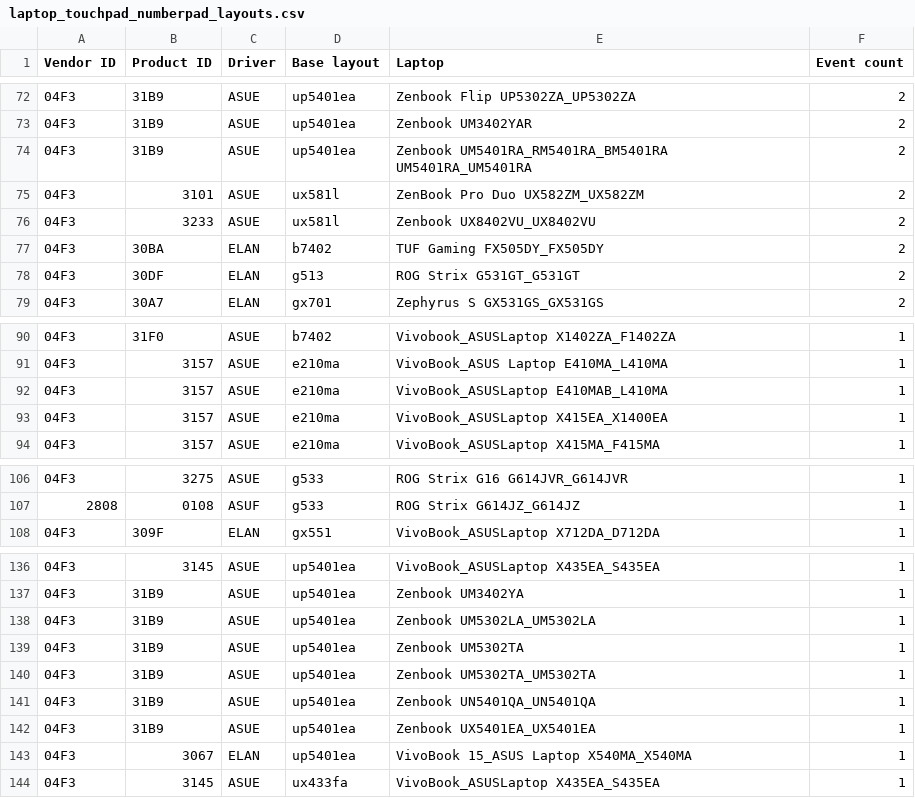
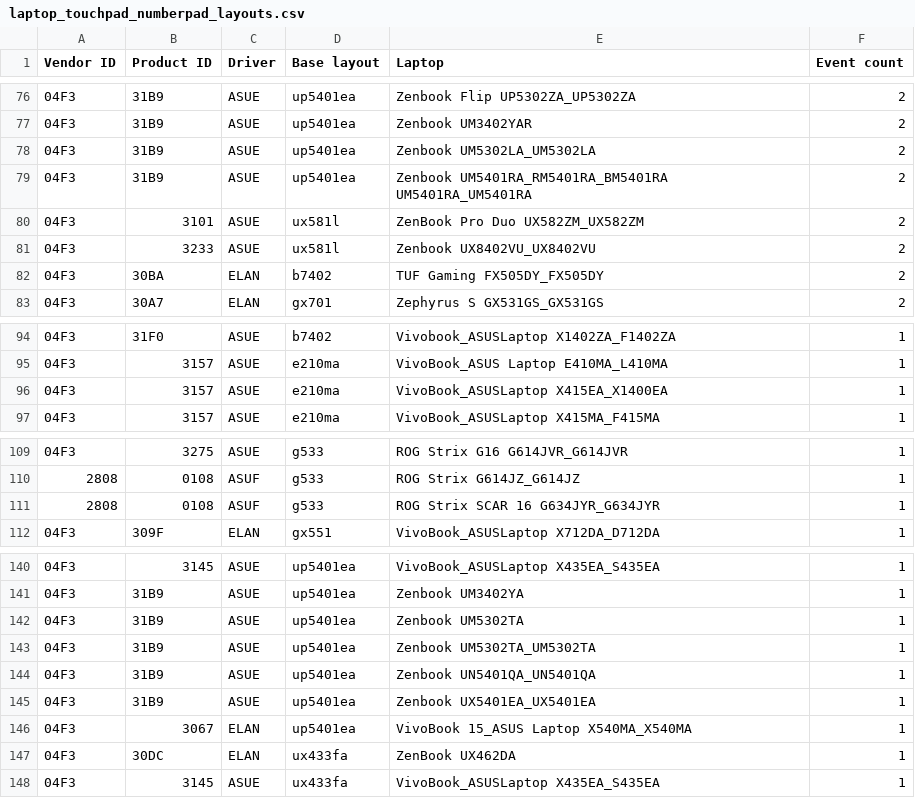
Before and after one commit to asus-linux-drivers/asus-numberpad-driver, a CSV file: laptop_touchpad_numberpad_layouts.csv, drawn as a sheet; only a part is shown, gaps mark what is left out; removed rows and columns are numbered as before the commit, all else as after; the diff covers the shown part only; the diff names each change by its address in the sheet, - before the commit and + after, or states it on an @@ line.

```diff
--- a/laptop_touchpad_numberpad_layouts.csv
+++ b/laptop_touchpad_numberpad_layouts.csv
+row 78: 04F3 | 31B9 | ASUE | up5401ea | Zenbook UM5302LA_UM5302LA | 2
-row 78: 04F3 | 30DF | ELAN | g513 | ROG Strix G531GT_G531GT | 2
-row 92: 04F3 | 3157 | ASUE | e210ma | VivoBook_ASUSLaptop E410MAB_L410MA | 1
+row 111: 2808 | 0108 | ASUF | g533 | ROG Strix SCAR 16 G634JYR_G634JYR | 1
-row 138: 04F3 | 31B9 | ASUE | up5401ea | Zenbook UM5302LA_UM5302LA | 1
+row 147: 04F3 | 30DC | ELAN | ux433fa | ZenBook UX462DA | 1
```
Also changed, not shown: 14 added rows, 9 removed rows and 7 edited cells elsewhere in this file.
